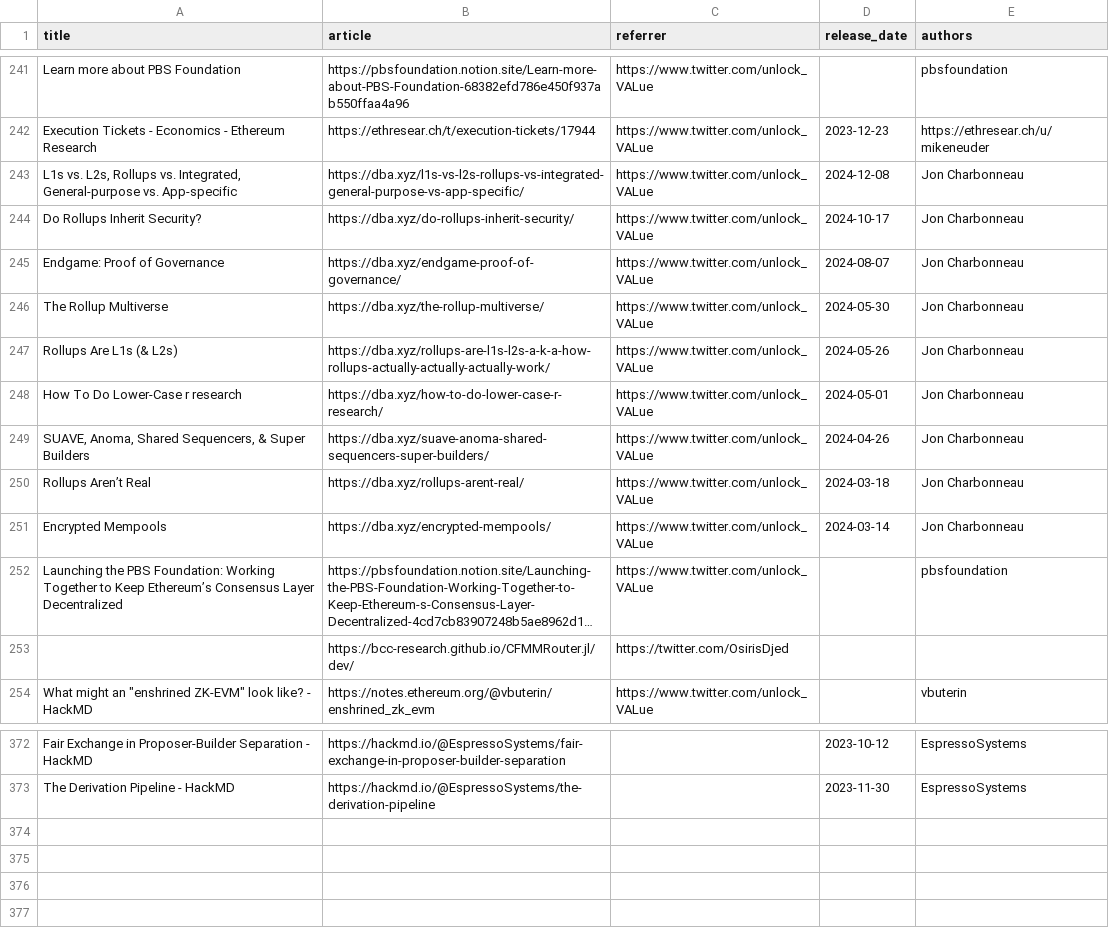
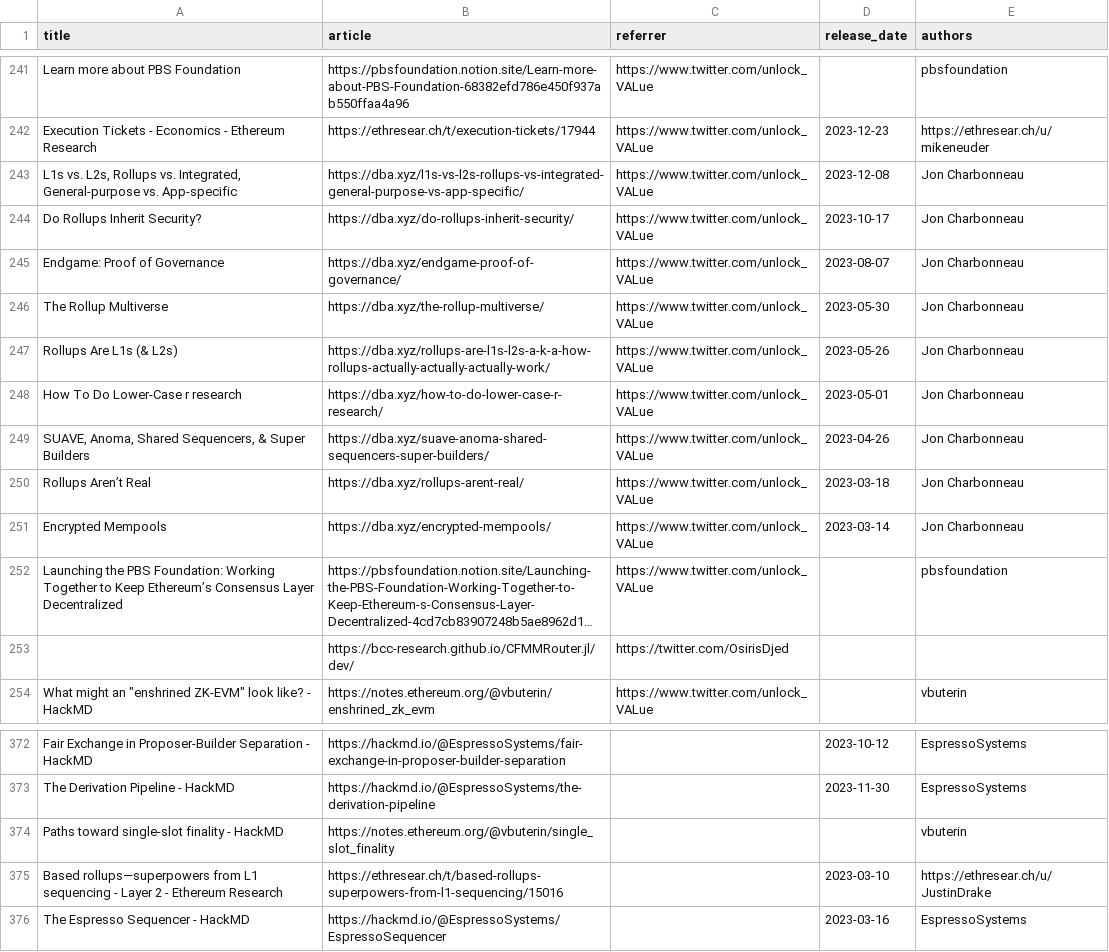
Before and after one commit to mev-fyi/data, a CSV file: data/links/articles_updated.csv, drawn as a sheet; only a part is shown, gaps mark what is left out; long unchanged cells end in …; the diff names each change by its address in the sheet, - before the commit and + after, or states it on an @@ line.

Commit message:
data upload: new articles CSVs

```diff
--- a/data/links/articles_updated.csv
+++ b/data/links/articles_updated.csv
-D243 (release_date): 2024-12-08
+D243 (release_date): 2023-12-08
-D244 (release_date): 2024-10-17
+D244 (release_date): 2023-10-17
-D245 (release_date): 2024-08-07
+D245 (release_date): 2023-08-07
-D246 (release_date): 2024-05-30
+D246 (release_date): 2023-05-30
-D247 (release_date): 2024-05-26
+D247 (release_date): 2023-05-26
-D248 (release_date): 2024-05-01
+D248 (release_date): 2023-05-01
-D249 (release_date): 2024-04-26
+D249 (release_date): 2023-04-26
-D250 (release_date): 2024-03-18
+D250 (release_date): 2023-03-18
-D251 (release_date): 2024-03-14
+D251 (release_date): 2023-03-14
+row 374: Paths toward single-slot finality - HackMD | https://notes.ethereum.org/@vbuterin/single_slot_finality |  |  | vbuterin
+row 375: Based rollups—superpowers from L1 sequencing - Layer 2 - Ethereum Research | https://ethresear.ch/t/based-rollups-superpowers-from-l1-sequencing/15016 |  | 2023-03-10 | https://ethresear.ch/u/JustinDrake
+row 376: The Espresso Sequencer - HackMD | https://hackmd.io/@EspressoSystems/EspressoSequencer |  | 2023-03-16 | EspressoSystems
```
Also changed, not shown: data/links/articles.csv, 1 other file.
